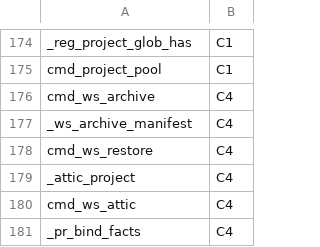
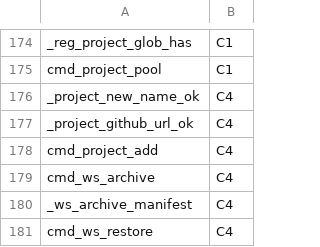
Before and after one commit to Synapsium-Labs/ccrc-pwa, a TSV file: ccd/contexts.tsv, drawn as a sheet; only a part is shown, gaps mark what is left out; the shorter side is filled out with more unchanged rows.

```diff
--- a/ccd/contexts.tsv
+++ b/ccd/contexts.tsv
@@ -175,2 +175,5 @@ _reg_project_glob_has	C1
 cmd_project_pool	C1
+_project_new_name_ok	C4
+_project_github_url_ok	C4
+cmd_project_add	C4
 cmd_ws_archive	C4
```
Also changed, not shown: 15 other files.
